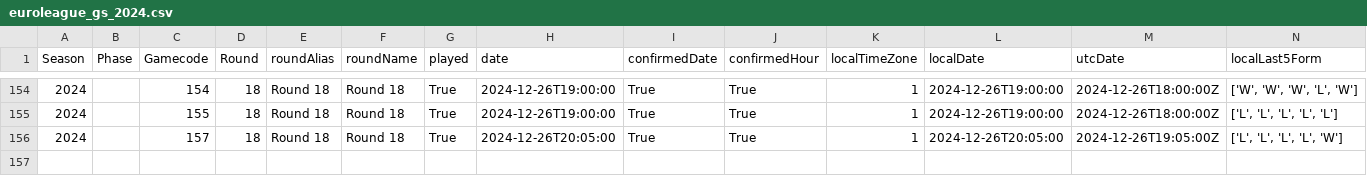
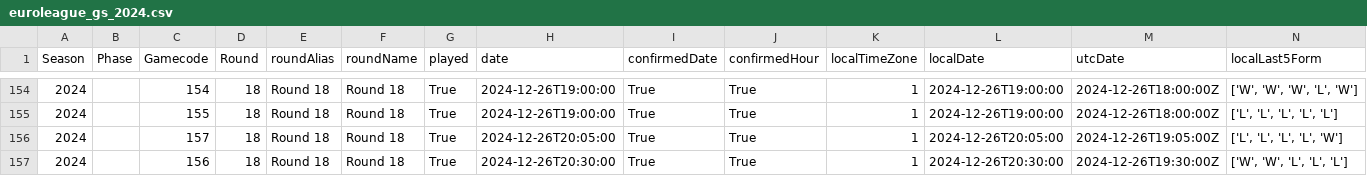
Before and after one commit to gpain1999/Euroleague_Eurocup_Analyses, a CSV file: datas/euroleague_gs_2024.csv, drawn as a sheet; only a part is shown, gaps mark what is left out; rows hold the shown columns only; the diff names each change by its address in the sheet, - before the commit and + after, or states it on an @@ line.

```diff
--- a/datas/euroleague_gs_2024.csv
+++ b/datas/euroleague_gs_2024.csv
+row 157: 2024 |  | 156 | 18 | Round 18 | Round 18 | True | 2024-12-26T20:30:00 | True | True | 1 | 2024-12-26T20:30:00 | 2024-12-26T19:30:00Z | ['W', 'W', 'L', 'L', 'L']
```
Also changed, not shown: datas/euroleague_PER_2024_round.csv, datas/euroleague_evolscore_2024.csv, 8 other files.
